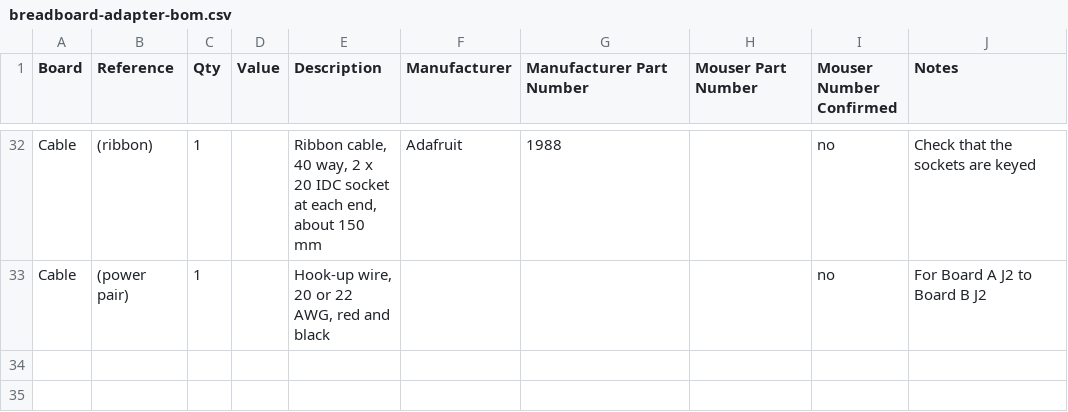
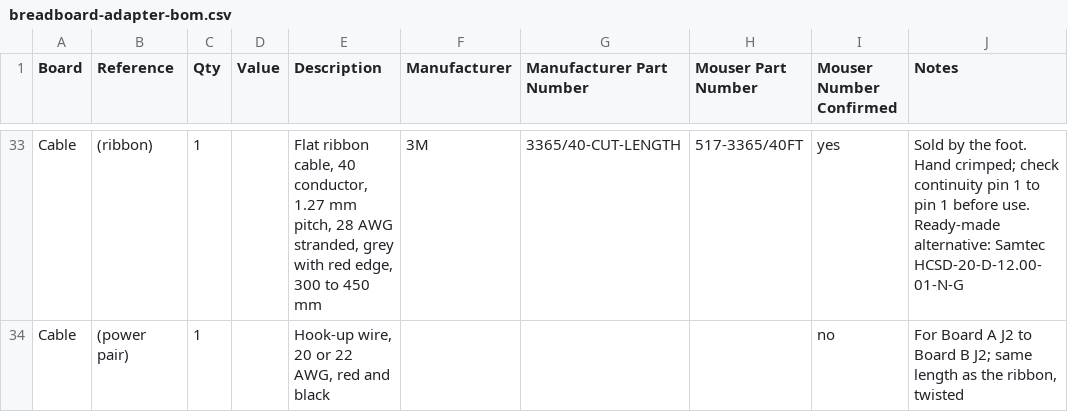
Before and after one commit to michaelkamprath/minimal-64x4-expansion-cards, a CSV file: expansion-backplane/hardware/breadboard-connector/breadboard-adapter-bom.csv, drawn as a sheet; only a part is shown, gaps mark what is left out; addresses are those after the commit; the diff covers the shown part only; the diff names each change by its address in the sheet, - before the commit and + after, or states it on an @@ line.

```diff
--- a/expansion-backplane/hardware/breadboard-connector/breadboard-adapter-bom.csv
+++ b/expansion-backplane/hardware/breadboard-connector/breadboard-adapter-bom.csv
-E33 (Description): Ribbon cable, 40 way, 2 x 20 IDC socket at each end, about 150 mm
+E33 (Description): Flat ribbon cable, 40 conductor, 1.27 mm pitch, 28 AWG stranded, grey with red edge, 300 to 450 mm
-F33 (Manufacturer): Adafruit
+F33 (Manufacturer): 3M
-G33 (Manufacturer Part Number): 1988
+G33 (Manufacturer Part Number): 3365/40-CUT-LENGTH
-H33 (Mouser Part Number): (empty)
+H33 (Mouser Part Number): 517-3365/40FT
-I33 (Mouser Number Confirmed): no
+I33 (Mouser Number Confirmed): yes
-J33 (Notes): Check that the sockets are keyed
+J33 (Notes): Sold by the foot. Hand crimped; check continuity pin 1 to pin 1 before use. Ready-made alternative: Samtec HCSD-20-D-12.00-01-N-G
-J34 (Notes): …Board B J2
+J34 (Notes): …Board B J2; same length as the ribbon, twisted
```
Also changed, not shown: 1 added row and 29 edited cells elsewhere in this file, 2 other files.
